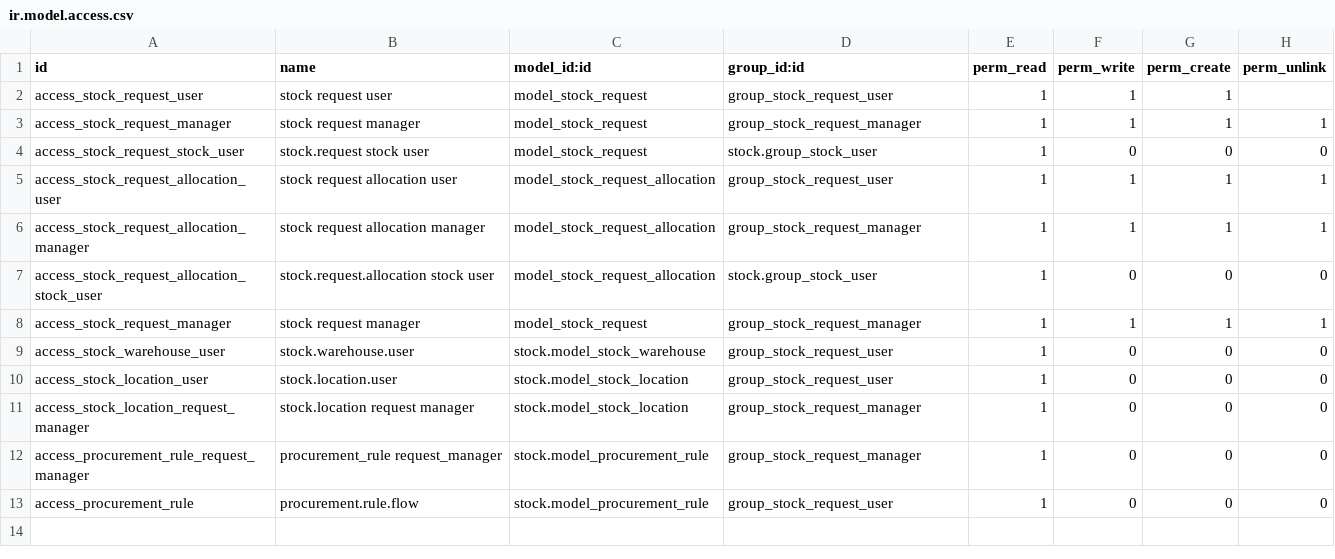
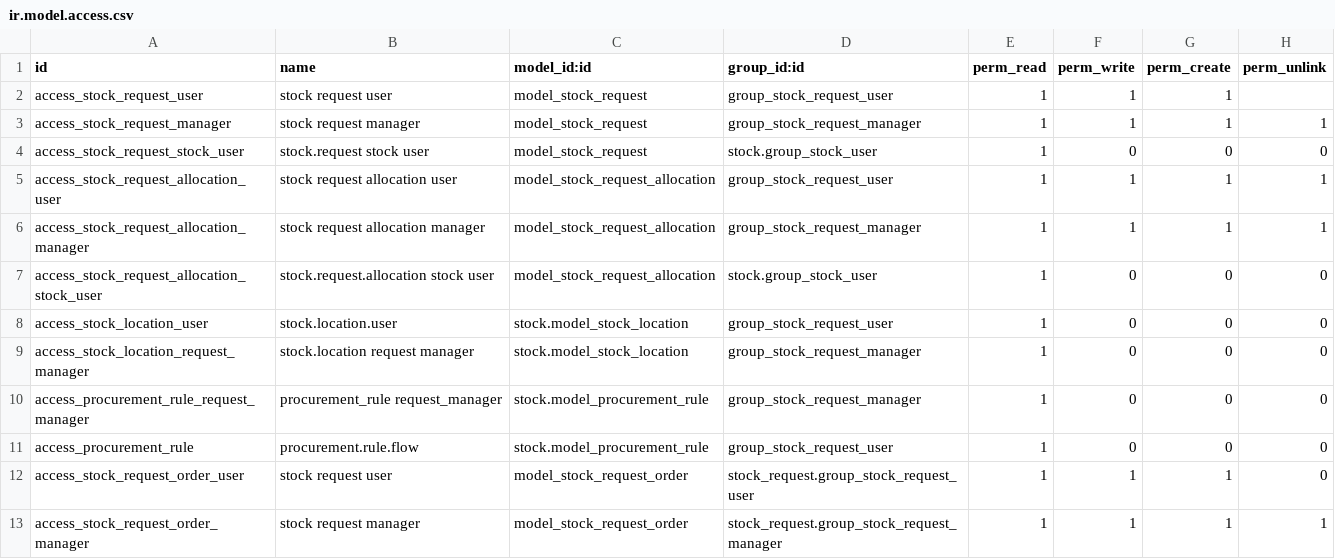
Before and after one commit to adhoc-cicd/oca-stock-logistics-request, a CSV file: security/ir.model.access.csv, drawn as a sheet.

Commit message:
[IMP] stock_request: Add stock request order

```diff
--- a/security/ir.model.access.csv
+++ b/security/ir.model.access.csv
@@ -7,4 +7,2 @@ access_stock_request_allocation_manager,stock request allocation manager,model_s
 access_stock_request_allocation_stock_user,stock.request.allocation stock user,model_stock_request_allocation,stock.group_stock_user,1,0,0,0
-access_stock_request_manager,stock request manager,model_stock_request,group_stock_request_manager,1,1,1,1
-access_stock_warehouse_user,stock.warehouse.user,stock.model_stock_warehouse,group_stock_request_user,1,0,0,0
 access_stock_location_user,stock.location.user,stock.model_stock_location,group_stock_request_user,1,0,0,0
@@ -13 +11,3 @@ access_procurement_rule_request_manager,procurement_rule request_manager,stock.m
 access_procurement_rule,procurement.rule.flow,stock.model_procurement_rule,group_stock_request_user,1,0,0,0
+access_stock_request_order_user,stock request user,model_stock_request_order,stock_request.group_stock_request_user,1,1,1,0
+access_stock_request_order_manager,stock request manager,model_stock_request_order,stock_request.group_stock_request_manager,1,1,1,1
```
Also changed, not shown: 14 other files.
